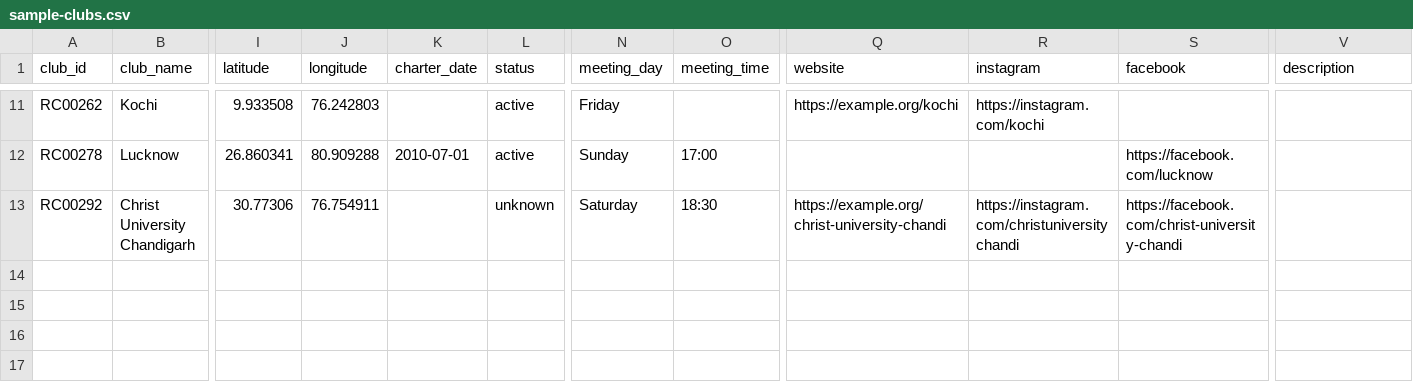
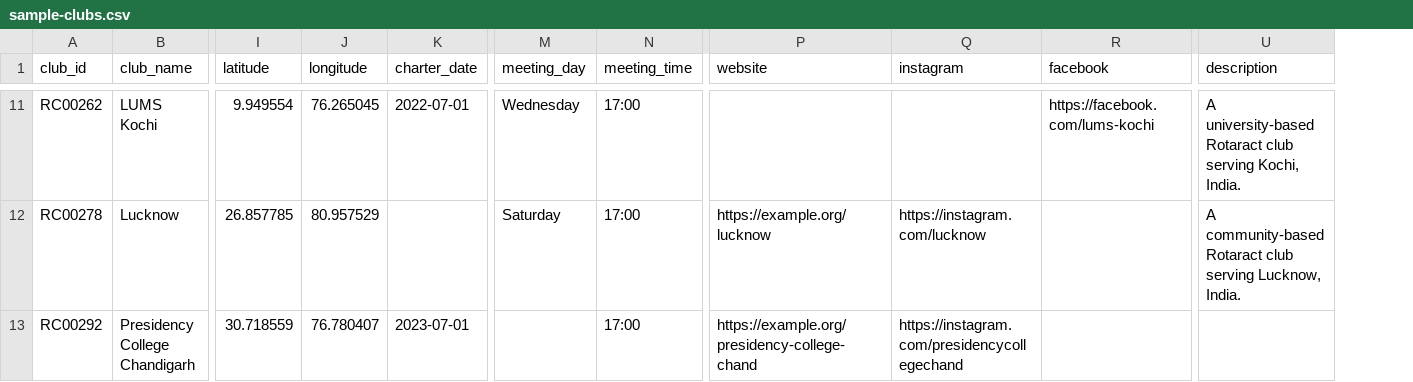
Before and after one commit to rsamdio/RSAClubFinder, a CSV file: data/sample-clubs.csv, drawn as a sheet; only a part is shown, gaps mark what is left out; removed rows and columns are numbered as before the commit, all else as after; the diff covers the shown part only; the diff names each change by its address in the sheet, - before the commit and + after, or states it on an @@ line.

```diff
--- a/data/sample-clubs.csv
+++ b/data/sample-clubs.csv
-column L (status), rows 11-13: active | active | unknown
-B11 (club_name): Kochi
+B11 (club_name): LUMS Kochi
-I11 (latitude): 9.933508
+I11 (latitude): 9.949554
-J11 (longitude): 76.242803
+J11 (longitude): 76.265045
-K11 (charter_date): (empty)
+K11 (charter_date): 2022-07-01
-M11 (meeting_day): Friday
+M11 (meeting_day): Wednesday
-N11 (meeting_time): (empty)
+N11 (meeting_time): 17:00
-P11 (website): https://example.org/kochi
+P11 (website): (empty)
-Q11 (instagram): https://instagram.com/kochi
+Q11 (instagram): (empty)
-R11 (facebook): (empty)
+R11 (facebook): https://facebook.com/lums-kochi
-U11 (description): (empty)
+U11 (description): A university-based Rotaract club serving Kochi, India.
-I12 (latitude): 26.860341
+I12 (latitude): 26.857785
-J12 (longitude): 80.909288
+J12 (longitude): 80.957529
-K12 (charter_date): 2010-07-01
+K12 (charter_date): (empty)
-M12 (meeting_day): Sunday
+M12 (meeting_day): Saturday
-P12 (website): (empty)
+P12 (website): https://example.org/lucknow
-Q12 (instagram): (empty)
+Q12 (instagram): https://instagram.com/lucknow
-R12 (facebook): https://facebook.com/lucknow
+R12 (facebook): (empty)
-U12 (description): (empty)
+U12 (description): A community-based Rotaract club serving Lucknow, India.
-B13 (club_name): Christ University Chandigarh
+B13 (club_name): Presidency College Chandigarh
-I13 (latitude): 30.77306
+I13 (latitude): 30.718559
-J13 (longitude): 76.754911
+J13 (longitude): 76.780407
-K13 (charter_date): (empty)
+K13 (charter_date): 2023-07-01
-M13 (meeting_day): Saturday
+M13 (meeting_day): (empty)
-N13 (meeting_time): 18:30
+N13 (meeting_time): 17:00
-P13 (website): https://example.org/christ-university-chandi
+P13 (website): https://example.org/presidency-college-chand
-Q13 (instagram): https://instagram.com/christuniversitychandi
+Q13 (instagram): https://instagram.com/presidencycollegechand
-R13 (facebook): https://facebook.com/christ-university-chandi
+R13 (facebook): (empty)
```
Also changed, not shown: 92 edited cells elsewhere in this file, data/clubs.csv, data/dummy-clubs.csv, 12 other files.
